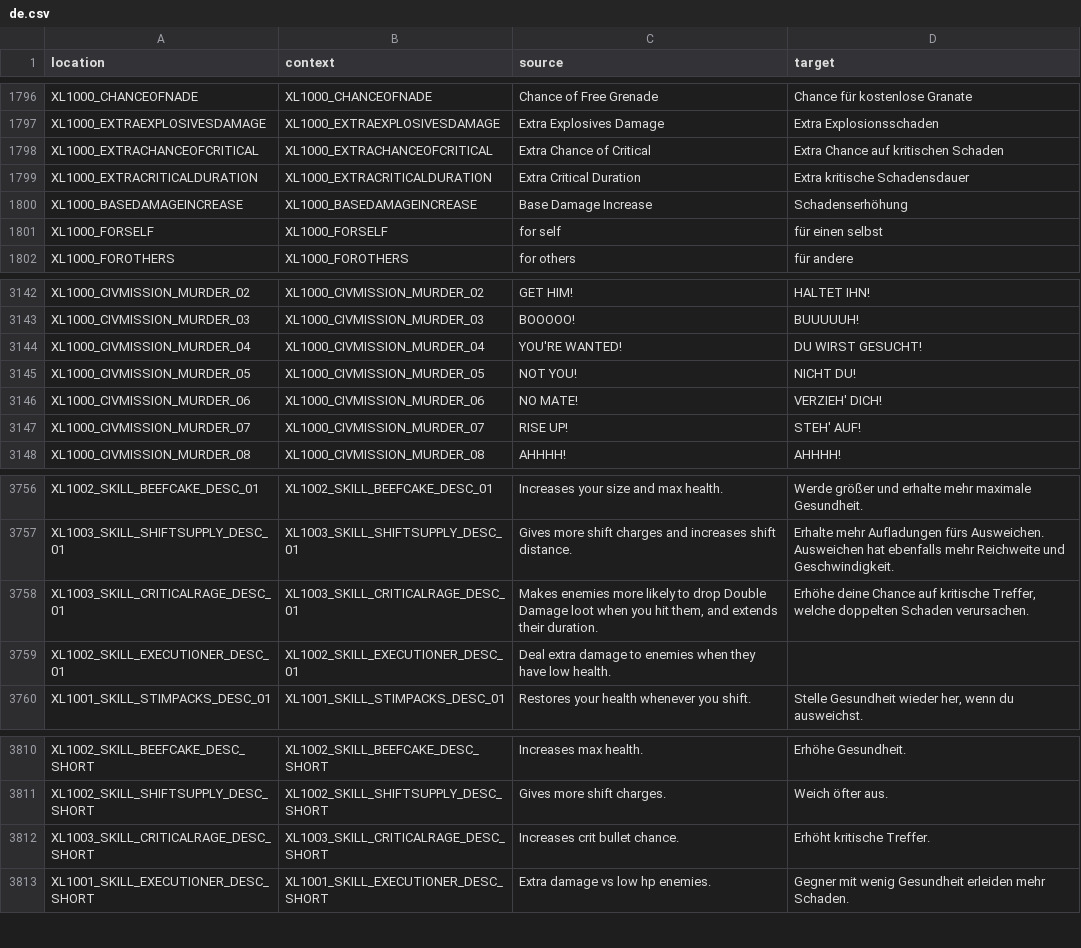
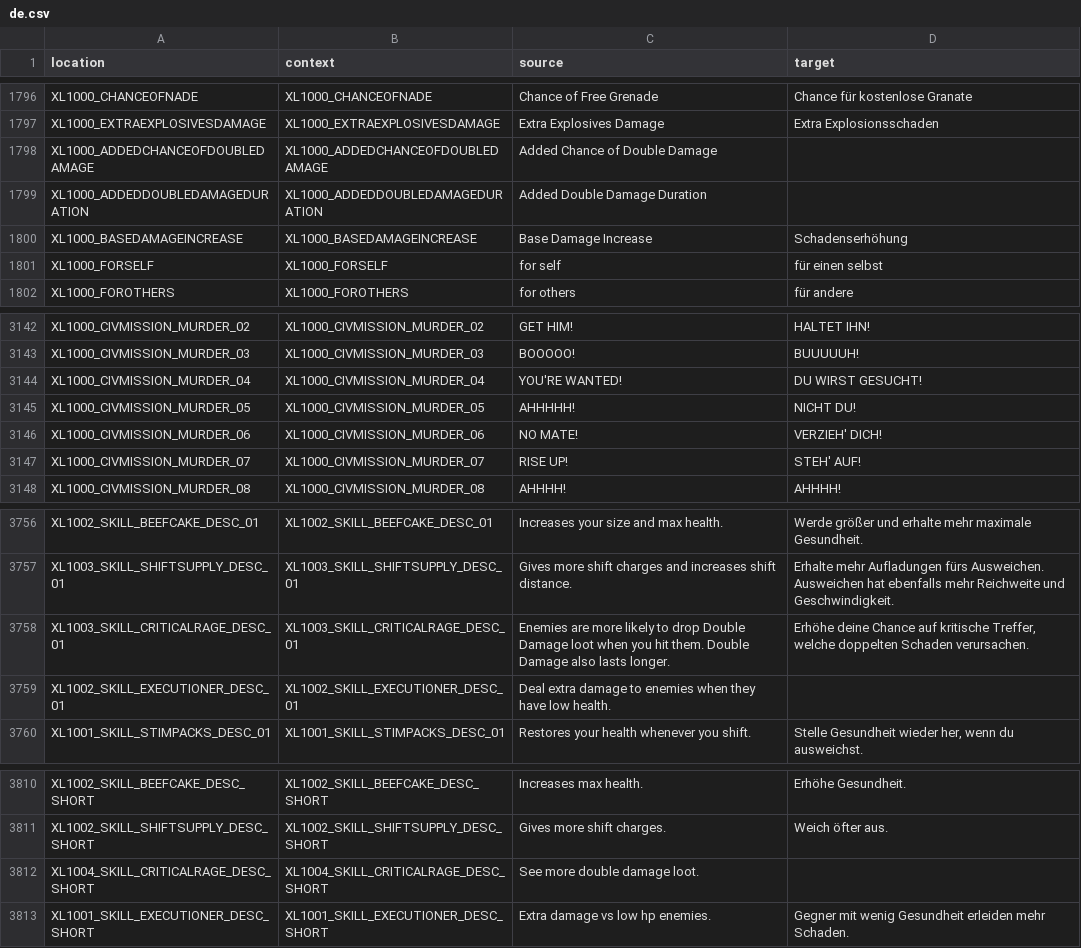
Before and after one commit to bencelot/GeneshiftTranslations, a CSV file: de.csv, drawn as a sheet; only a part is shown, gaps mark what is left out.

```diff
--- a/de.csv
+++ b/de.csv
@@ -1797,4 +1797,4 @@
 "XL1000_EXTRAEXPLOSIVESDAMAGE","XL1000_EXTRAEXPLOSIVESDAMAGE","Extra Explosives Damage","Extra Explosionsschaden"
-"XL1000_EXTRACHANCEOFCRITICAL","XL1000_EXTRACHANCEOFCRITICAL","Extra Chance of Critical","Extra Chance auf kritischen Schaden"
-"XL1000_EXTRACRITICALDURATION","XL1000_EXTRACRITICALDURATION","Extra Critical Duration","Extra kritische Schadensdauer"
+"XL1000_ADDEDCHANCEOFDOUBLEDAMAGE","XL1000_ADDEDCHANCEOFDOUBLEDAMAGE","Added Chance of Double Damage",""
+"XL1000_ADDEDDOUBLEDAMAGEDURATION","XL1000_ADDEDDOUBLEDAMAGEDURATION","Added Double Damage Duration",""
 "XL1000_BASEDAMAGEINCREASE","XL1000_BASEDAMAGEINCREASE","Base Damage Increase","Schadenserhöhung"
@@ -3144,3 +3144,3 @@
 "XL1000_CIVMISSION_MURDER_04","XL1000_CIVMISSION_MURDER_04","YOU'RE WANTED!","DU WIRST GESUCHT!"
-"XL1000_CIVMISSION_MURDER_05","XL1000_CIVMISSION_MURDER_05","NOT YOU!","NICHT DU!"
+"XL1000_CIVMISSION_MURDER_05","XL1000_CIVMISSION_MURDER_05","AHHHHH!","NICHT DU!"
 "XL1000_CIVMISSION_MURDER_06","XL1000_CIVMISSION_MURDER_06","NO MATE!","VERZIEH' DICH!"
@@ -3757,3 +3757,3 @@
 "XL1003_SKILL_SHIFTSUPPLY_DESC_01","XL1003_SKILL_SHIFTSUPPLY_DESC_01","Gives more shift charges and increases shift distance.","Erhalte mehr Aufladungen fürs Ausweichen. Ausweichen hat ebenfalls mehr Reichweite und Geschwindigkeit."
-"XL1003_SKILL_CRITICALRAGE_DESC_01","XL1003_SKILL_CRITICALRAGE_DESC_01","Makes enemies more likely to drop Double Damage loot when you hit them, and extends their duration.","Erhöhe deine Chance auf kritische Treffer, welche doppelten Schaden verursachen."
+"XL1003_SKILL_CRITICALRAGE_DESC_01","XL1003_SKILL_CRITICALRAGE_DESC_01","Enemies are more likely to drop Double Damage loot when you hit them. Double Damage also lasts longer.","Erhöhe deine Chance auf kritische Treffer, welche doppelten Schaden verursachen."
 "XL1002_SKILL_EXECUTIONER_DESC_01","XL1002_SKILL_EXECUTIONER_DESC_01","Deal extra damage to enemies when they have low health.",""
@@ -3811,3 +3811,3 @@
 "XL1002_SKILL_SHIFTSUPPLY_DESC_SHORT","XL1002_SKILL_SHIFTSUPPLY_DESC_SHORT","Gives more shift charges.","Weich öfter aus."
-"XL1003_SKILL_CRITICALRAGE_DESC_SHORT","XL1003_SKILL_CRITICALRAGE_DESC_SHORT","Increases crit bullet chance.","Erhöht kritische Treffer."
+"XL1004_SKILL_CRITICALRAGE_DESC_SHORT","XL1004_SKILL_CRITICALRAGE_DESC_SHORT","See more double damage loot.",""
 "XL1001_SKILL_EXECUTIONER_DESC_SHORT","XL1001_SKILL_EXECUTIONER_DESC_SHORT","Extra damage vs low hp enemies.","Gegner mit wenig Gesundheit erleiden mehr Schaden."
```
Also changed, not shown: en.csv, es_AR.csv, 4 other files.
